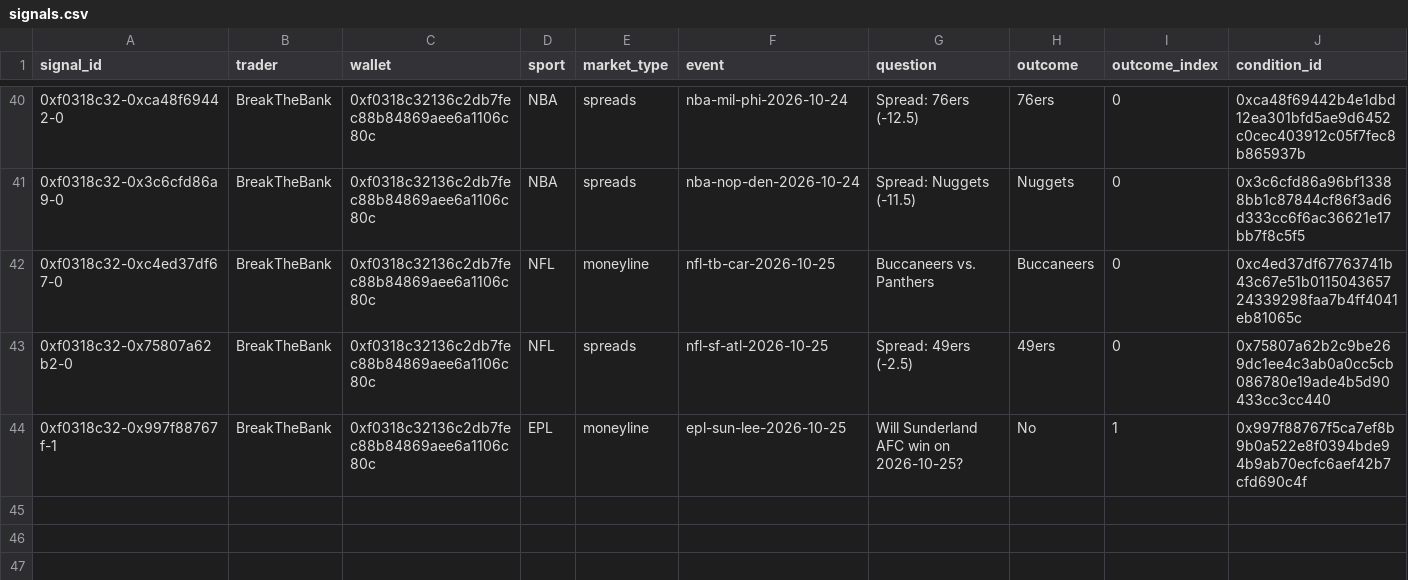
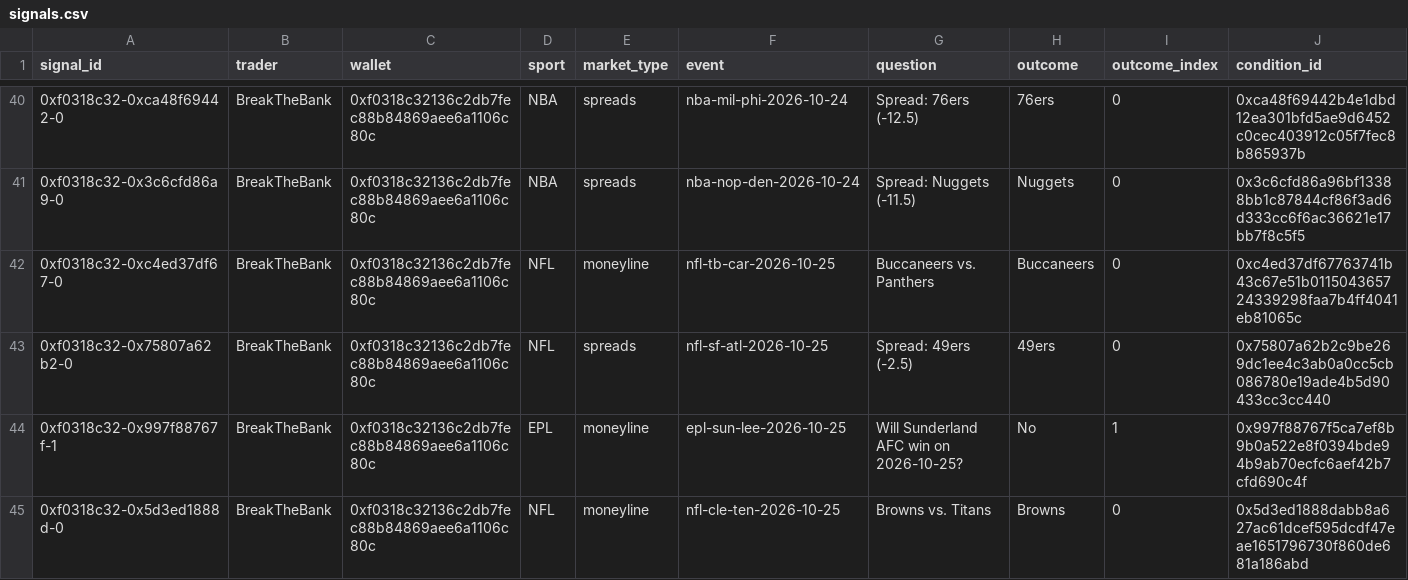
Before and after one commit to colebeasley10-glitch/pm-edge, a CSV file: trader_follow/data/signals.csv, drawn as a sheet; only a part is shown, gaps mark what is left out; rows hold the shown columns only; the diff names each change by its address in the sheet, - before the commit and + after, or states it on an @@ line.

Commit message:
Trader Follow round [skip ci]

```diff
--- a/trader_follow/data/signals.csv
+++ b/trader_follow/data/signals.csv
+row 45: 0xf0318c32-0x5d3ed1888d-0 | BreakTheBank | 0xf0318c32136c2db7fec88b84869aee6a1106c80c | NFL | moneyline | nfl-cle-ten-2026-10-25 | Browns vs. Titans | Browns | 0 | 0x5d3ed1888dabb8a627ac61dcef595dcdf47eae1651796730f860de681a186abd
```
Also changed, not shown: 1 other file.
